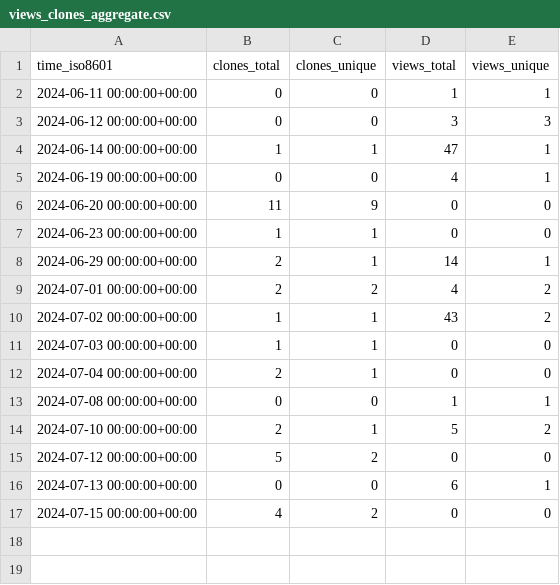
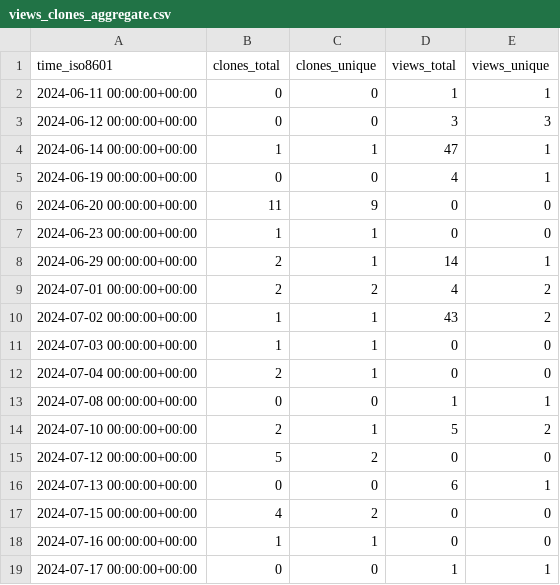
Before and after one commit to demichie/OpenPDAC-11, a CSV file: demichie/OpenPDAC-11/ghrs-data/views_clones_aggregate.csv, drawn as a sheet; the diff names each change by its address in the sheet, - before the commit and + after, or states it on an @@ line.

```diff
--- a/demichie/OpenPDAC-11/ghrs-data/views_clones_aggregate.csv
+++ b/demichie/OpenPDAC-11/ghrs-data/views_clones_aggregate.csv
+row 18: 2024-07-16 00:00:00+00:00 | 1 | 1 | 0 | 0
+row 19: 2024-07-17 00:00:00+00:00 | 0 | 0 | 1 | 1
```
Also changed, not shown: 1 other file.
